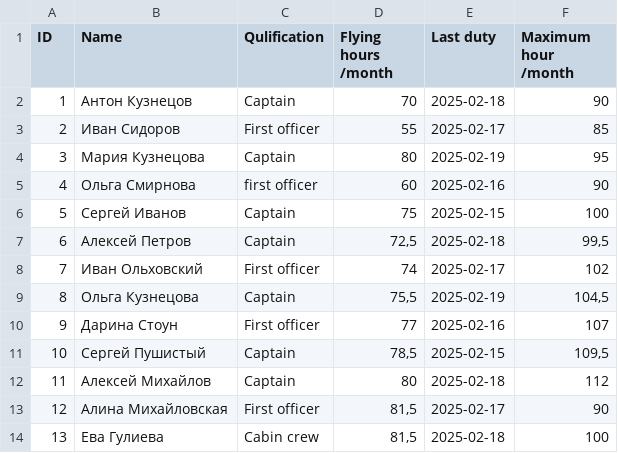
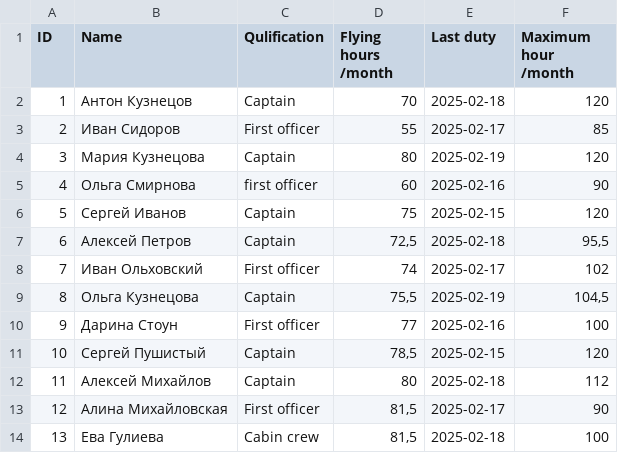
Before and after one commit to Aaliyah379/flight-crew-scheduler, a CSV file: Pilots.csv.csv, drawn as a sheet; only a part is shown.

Commit message:
Update Pilots.csv.csv

```diff
--- a/Pilots.csv.csv
+++ b/Pilots.csv.csv
@@ -1,12 +1,12 @@
 ID,Name,Qulification,Flying hours /month,Last duty,Maximum hour /month
-1,Антон Кузнецов,Captain,70,2025-02-18,90
+1,Антон Кузнецов,Captain,70,2025-02-18,120
 2,Иван Сидоров,First officer,55,2025-02-17,85
-3,Мария Кузнецова,Captain,80,2025-02-19,95
+3,Мария Кузнецова,Captain,80,2025-02-19,120
 4,Ольга Смирнова,first officer,60,2025-02-16,90
-5,Сергей Иванов,Captain,75,2025-02-15,100
-6,Алексей Петров,Captain,"72,5",2025-02-18,"99,5"
+5,Сергей Иванов,Captain,75,2025-02-15,120
+6,Алексей Петров,Captain,"72,5",2025-02-18,"95,5"
 7,Иван Ольховский,First officer,74,2025-02-17,102
 8,Ольга Кузнецова,Captain,"75,5",2025-02-19,"104,5"
-9,Дарина Стоун,First officer,77,2025-02-16,107
-10,Сергей Пушистый,Captain,"78,5",2025-02-15,"109,5"
+9,Дарина Стоун,First officer,77,2025-02-16,100
+10,Сергей Пушистый,Captain,"78,5",2025-02-15,"120"
 11,Алексей Михайлов,Captain,80,2025-02-18,112
```
